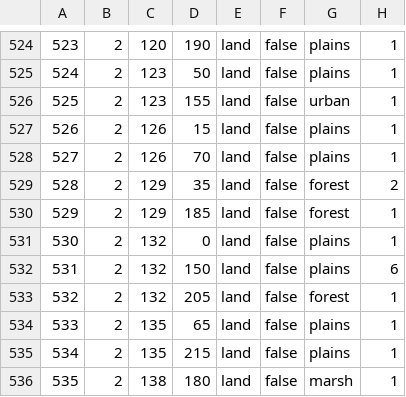
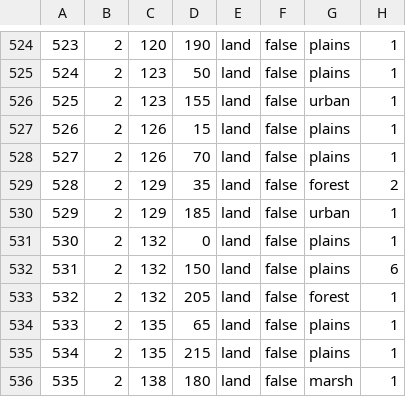
Before and after one commit to ULTRA-HOI/HOI4-ULTRA-Project, a CSV file: map/definition.csv, drawn as a sheet; only a part is shown, gaps mark what is left out.

Commit message:
city tile is correctly urban terrain in Rheinland

```diff
--- a/map/definition.csv
+++ b/map/definition.csv
@@ -529,3 +529,3 @@
 528;2;129;35;land;false;forest;2
-529;2;129;185;land;false;forest;1
+529;2;129;185;land;false;urban;1
 530;2;132;0;land;false;plains;1
```
